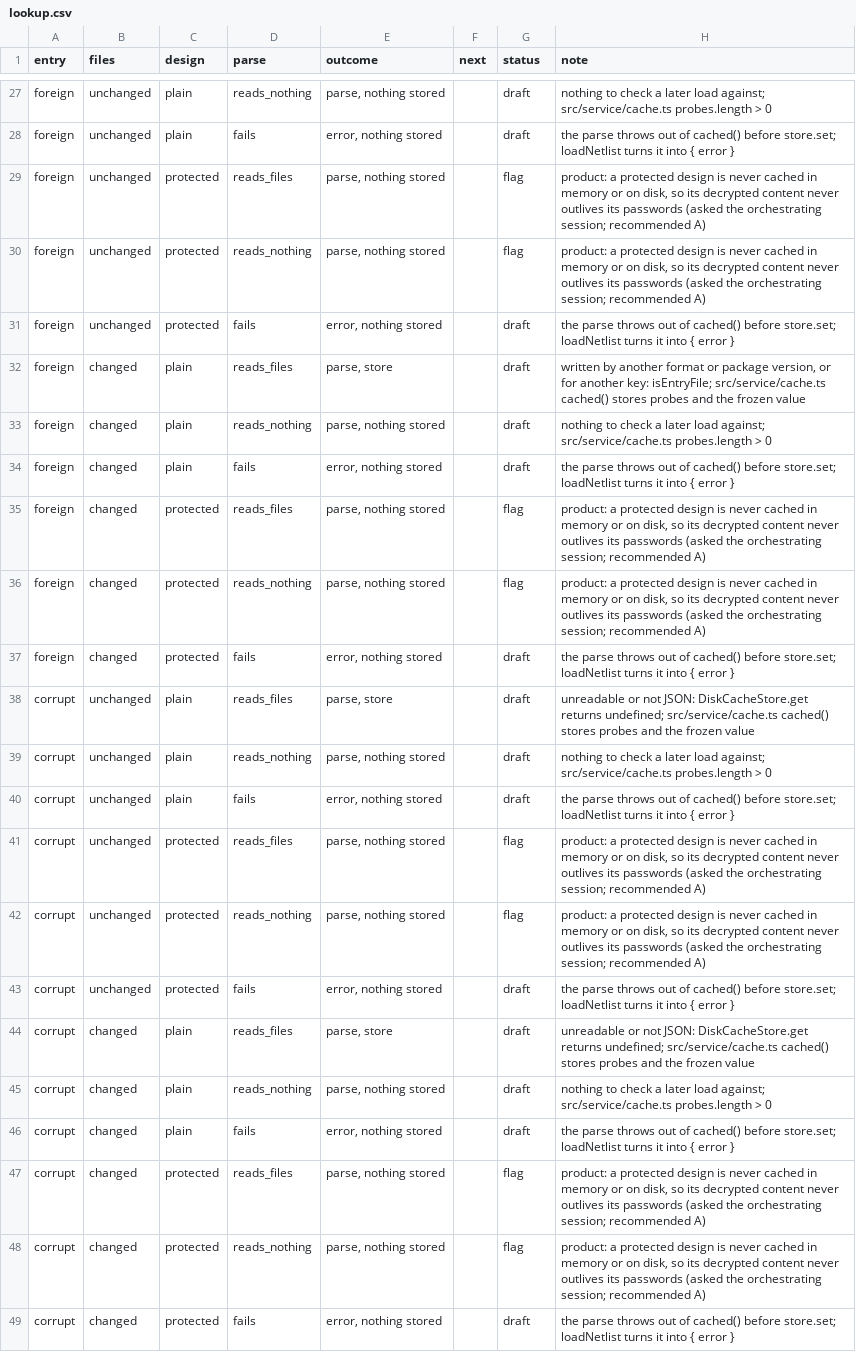
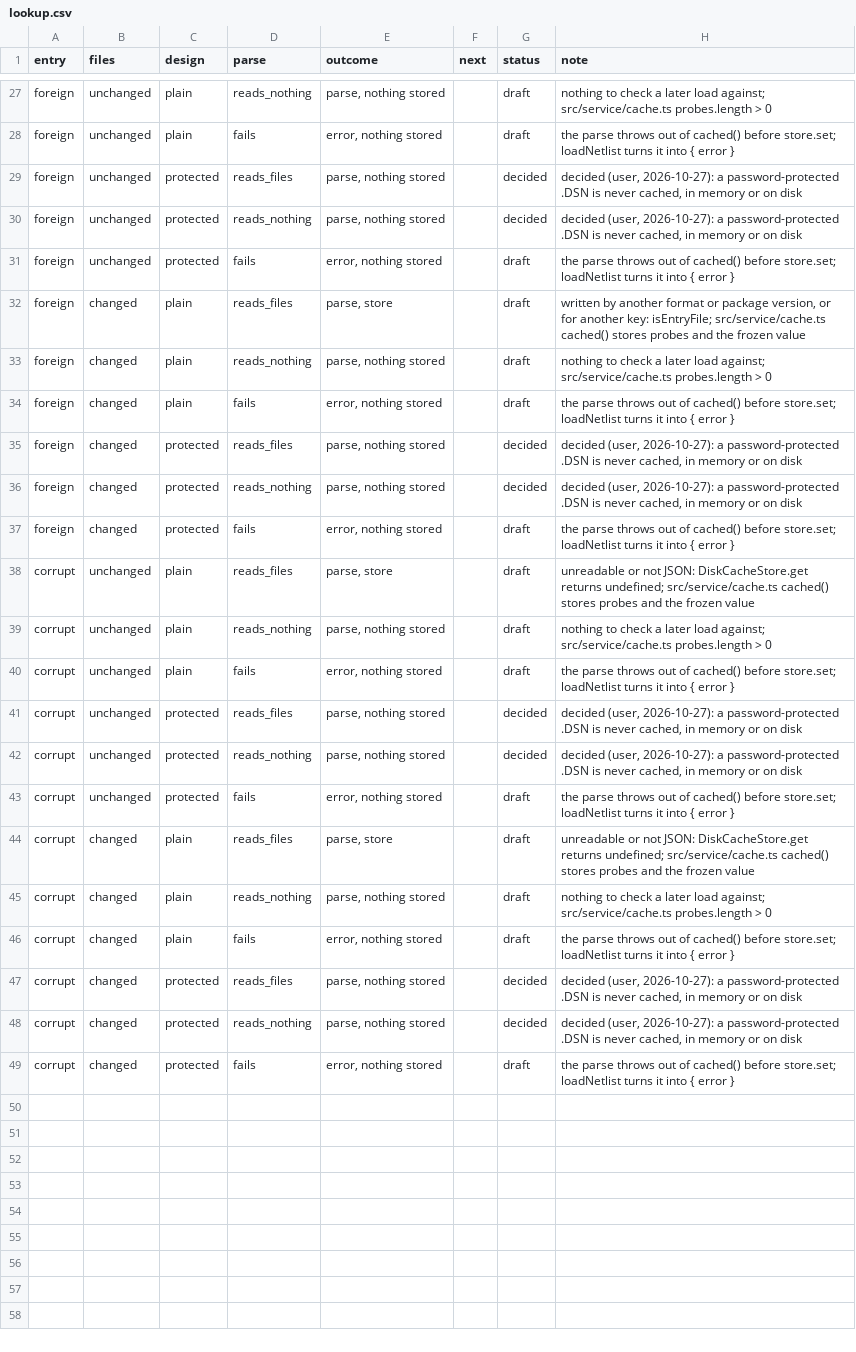
Before and after one commit to IntelligentElectron/universal-netlist, a CSV file: docs/decision-tables/parse-cache/lookup.csv, drawn as a sheet; only a part is shown, gaps mark what is left out; the diff covers the shown part only.

```diff
--- a/docs/decision-tables/parse-cache/lookup.csv
+++ b/docs/decision-tables/parse-cache/lookup.csv
@@ -28,4 +28,4 @@ foreign,unchanged,plain,reads_nothing,"parse, nothing stored",,draft,nothing to
 foreign,unchanged,plain,fails,"error, nothing stored",,draft,the parse throws out of cached() before store.set; loadNetlist turns it into { error }
-foreign,unchanged,protected,reads_files,"parse, nothing stored",,flag,"product: a protected design is never cached in memory or on disk, so its decrypted content never outlives its passwords (asked the orchestrating session; recommended A)"
-foreign,unchanged,protected,reads_nothing,"parse, nothing stored",,flag,"product: a protected design is never cached in memory or on disk, so its decrypted content never outlives its passwords (asked the orchestrating session; recommended A)"
+foreign,unchanged,protected,reads_files,"parse, nothing stored",,decided,"decided (user, 2026-10-27): a password-protected .DSN is never cached, in memory or on disk"
+foreign,unchanged,protected,reads_nothing,"parse, nothing stored",,decided,"decided (user, 2026-10-27): a password-protected .DSN is never cached, in memory or on disk"
 foreign,unchanged,protected,fails,"error, nothing stored",,draft,the parse throws out of cached() before store.set; loadNetlist turns it into { error }
@@ -34,4 +34,4 @@ foreign,changed,plain,reads_nothing,"parse, nothing stored",,draft,nothing to ch
 foreign,changed,plain,fails,"error, nothing stored",,draft,the parse throws out of cached() before store.set; loadNetlist turns it into { error }
-foreign,changed,protected,reads_files,"parse, nothing stored",,flag,"product: a protected design is never cached in memory or on disk, so its decrypted content never outlives its passwords (asked the orchestrating session; recommended A)"
-foreign,changed,protected,reads_nothing,"parse, nothing stored",,flag,"product: a protected design is never cached in memory or on disk, so its decrypted content never outlives its passwords (asked the orchestrating session; recommended A)"
+foreign,changed,protected,reads_files,"parse, nothing stored",,decided,"decided (user, 2026-10-27): a password-protected .DSN is never cached, in memory or on disk"
+foreign,changed,protected,reads_nothing,"parse, nothing stored",,decided,"decided (user, 2026-10-27): a password-protected .DSN is never cached, in memory or on disk"
 foreign,changed,protected,fails,"error, nothing stored",,draft,the parse throws out of cached() before store.set; loadNetlist turns it into { error }
@@ -40,4 +40,4 @@ corrupt,unchanged,plain,reads_nothing,"parse, nothing stored",,draft,nothing to
 corrupt,unchanged,plain,fails,"error, nothing stored",,draft,the parse throws out of cached() before store.set; loadNetlist turns it into { error }
-corrupt,unchanged,protected,reads_files,"parse, nothing stored",,flag,"product: a protected design is never cached in memory or on disk, so its decrypted content never outlives its passwords (asked the orchestrating session; recommended A)"
-corrupt,unchanged,protected,reads_nothing,"parse, nothing stored",,flag,"product: a protected design is never cached in memory or on disk, so its decrypted content never outlives its passwords (asked the orchestrating session; recommended A)"
+corrupt,unchanged,protected,reads_files,"parse, nothing stored",,decided,"decided (user, 2026-10-27): a password-protected .DSN is never cached, in memory or on disk"
+corrupt,unchanged,protected,reads_nothing,"parse, nothing stored",,decided,"decided (user, 2026-10-27): a password-protected .DSN is never cached, in memory or on disk"
 corrupt,unchanged,protected,fails,"error, nothing stored",,draft,the parse throws out of cached() before store.set; loadNetlist turns it into { error }
@@ -46,4 +46,4 @@ corrupt,changed,plain,reads_nothing,"parse, nothing stored",,draft,nothing to ch
 corrupt,changed,plain,fails,"error, nothing stored",,draft,the parse throws out of cached() before store.set; loadNetlist turns it into { error }
-corrupt,changed,protected,reads_files,"parse, nothing stored",,flag,"product: a protected design is never cached in memory or on disk, so its decrypted content never outlives its passwords (asked the orchestrating session; recommended A)"
-corrupt,changed,protected,reads_nothing,"parse, nothing stored",,flag,"product: a protected design is never cached in memory or on disk, so its decrypted content never outlives its passwords (asked the orchestrating session; recommended A)"
+corrupt,changed,protected,reads_files,"parse, nothing stored",,decided,"decided (user, 2026-10-27): a password-protected .DSN is never cached, in memory or on disk"
+corrupt,changed,protected,reads_nothing,"parse, nothing stored",,decided,"decided (user, 2026-10-27): a password-protected .DSN is never cached, in memory or on disk"
 corrupt,changed,protected,fails,"error, nothing stored",,draft,the parse throws out of cached() before store.set; loadNetlist turns it into { error }
```
Also changed, not shown: 8 edited cells elsewhere in this file, docs/decision-tables/disk-cache/enabled.csv, docs/decision-tables/disk-cache/location.csv, 3 other files.
